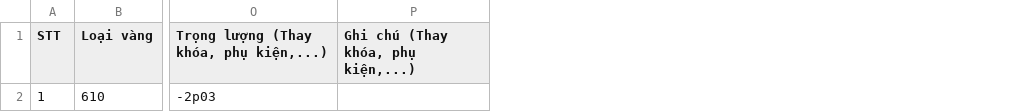
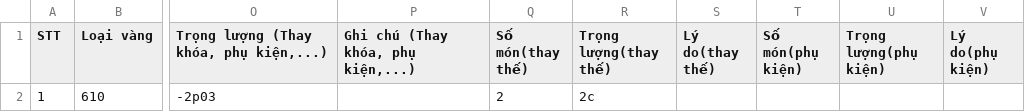
Before and after one commit to goldappversion3/HiepThanh_Data, a CSV file: source/data/page_XiNgoai/1/XN45_0c_20240805.csv, drawn as a sheet; only a part is shown, gaps mark what is left out; the diff names each change by its address in the sheet, - before the commit and + after, or states it on an @@ line.

Commit message:
Update file

```diff
--- a/source/data/page_XiNgoai/1/XN45_0c_20240805.csv
+++ b/source/data/page_XiNgoai/1/XN45_0c_20240805.csv
+column Q (Số món(thay thế)), row 2: 2
+column R (Trọng lượng(thay thế)), row 2: 2c
+column S (Lý do(thay thế)), empty
+column T (Số món(phụ kiện)), empty
+column U (Trọng lượng(phụ kiện)), empty
+column V (Lý do(phụ kiện)), empty
```
